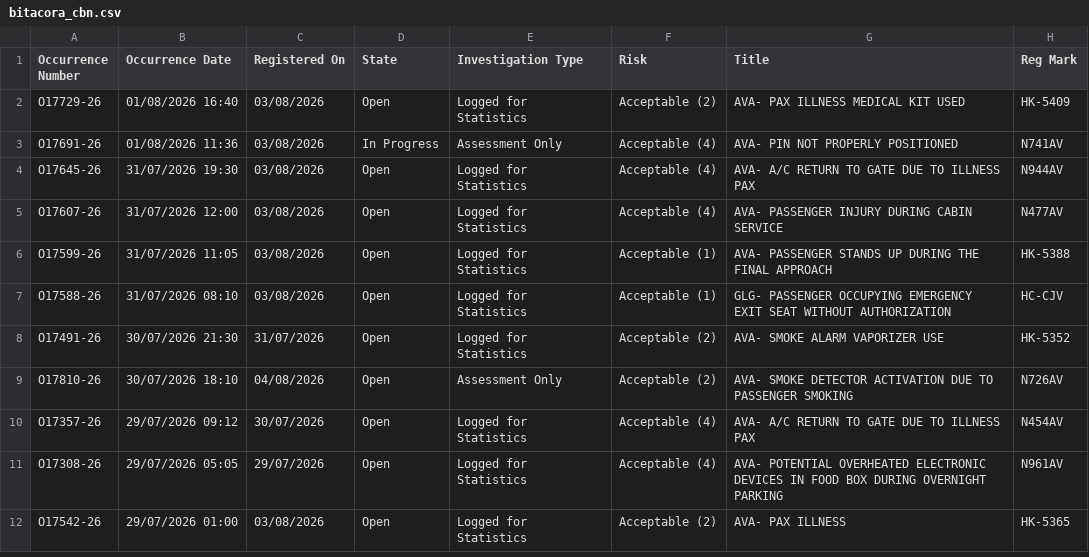
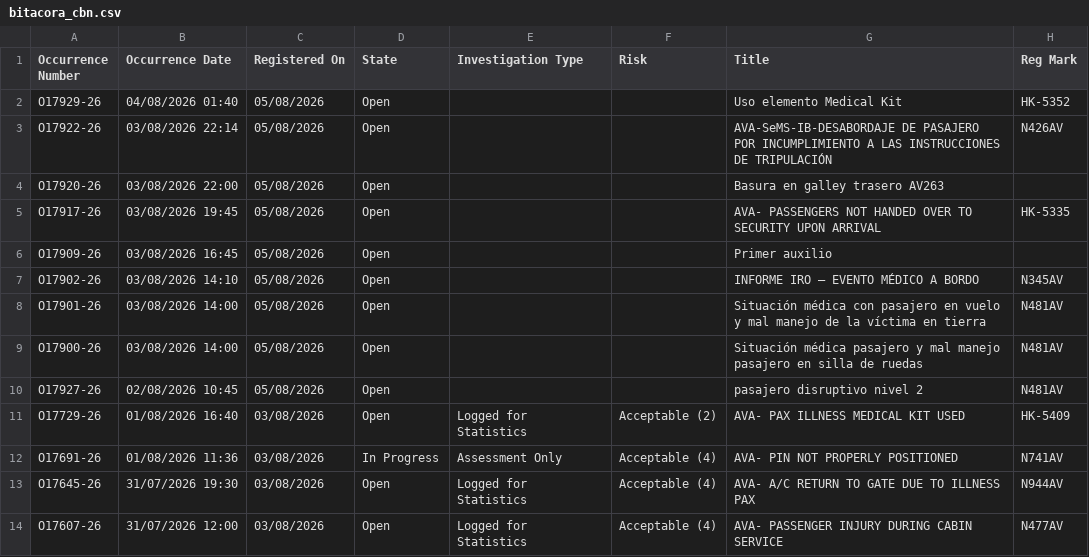
Before and after one commit to luibernip/segops, a CSV file: bitacora_cbn.csv, drawn as a sheet; only a part is shown; the shorter side is filled out with more unchanged rows.

```diff
--- a/bitacora_cbn.csv
+++ b/bitacora_cbn.csv
@@ -1,2 +1,11 @@
 Occurrence Number,Occurrence Date,Registered On,State,Investigation Type,Risk,Title,Reg Mark
+O17929-26,04/08/2026 01:40,05/08/2026,Open,,,Uso elemento Medical Kit,HK-5352
+O17922-26,03/08/2026 22:14,05/08/2026,Open,,,AVA-SeMS-IB-DESABORDAJE DE PASAJERO POR INCUMPLIMIENTO A LAS INSTRUCCIONES DE TRIPULACIÓN,N426AV
+O17920-26,03/08/2026 22:00,05/08/2026,Open,,,Basura en galley trasero AV263,
+O17917-26,03/08/2026 19:45,05/08/2026,Open,,,AVA- PASSENGERS NOT HANDED OVER TO SECURITY UPON ARRIVAL,HK-5335
+O17909-26,03/08/2026 16:45,05/08/2026,Open,,,Primer auxilio,
+O17902-26,03/08/2026 14:10,05/08/2026,Open,,,INFORME IRO – EVENTO MÉDICO A BORDO,N345AV
+O17901-26,03/08/2026 14:00,05/08/2026,Open,,,Situación médica con pasajero en vuelo y mal manejo de la víctima en tierra,N481AV
+O17900-26,03/08/2026 14:00,05/08/2026,Open,,,Situación médica pasajero y mal manejo pasajero en silla de ruedas,N481AV
+O17927-26,02/08/2026 10:45,05/08/2026,Open,,,pasajero disruptivo nivel 2,N481AV
 O17729-26,01/08/2026 16:40,03/08/2026,Open,Logged for Statistics,Acceptable (2),AVA- PAX ILLNESS MEDICAL KIT USED,HK-5409
```
Also changed, not shown: bitacora_cbn_real.csv, bitacora_frm.csv, 6 other files.
